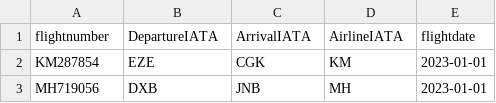
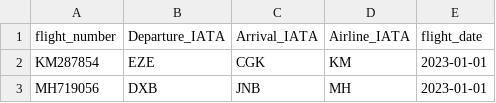
Before and after one commit to Husseinmdarman/luggagebyairlines, a CSV file: Data/flights_details/flight_details_2023.csv, drawn as a sheet; only a part is shown.

Commit message:
fixed the error happend in the df_to_sql upload the excute statement was within the if statement so flight details were never inserted

```diff
--- a/Data/flights_details/flight_details_2023.csv
+++ b/Data/flights_details/flight_details_2023.csv
@@ -1,2 +1,2 @@
-flightnumber,DepartureIATA,ArrivalIATA,AirlineIATA,flightdate
+flight_number,Departure_IATA,Arrival_IATA,Airline_IATA,flight_date
 KM287854,EZE,CGK,KM,2023-01-01
```
Also changed, not shown: 3 other files.
